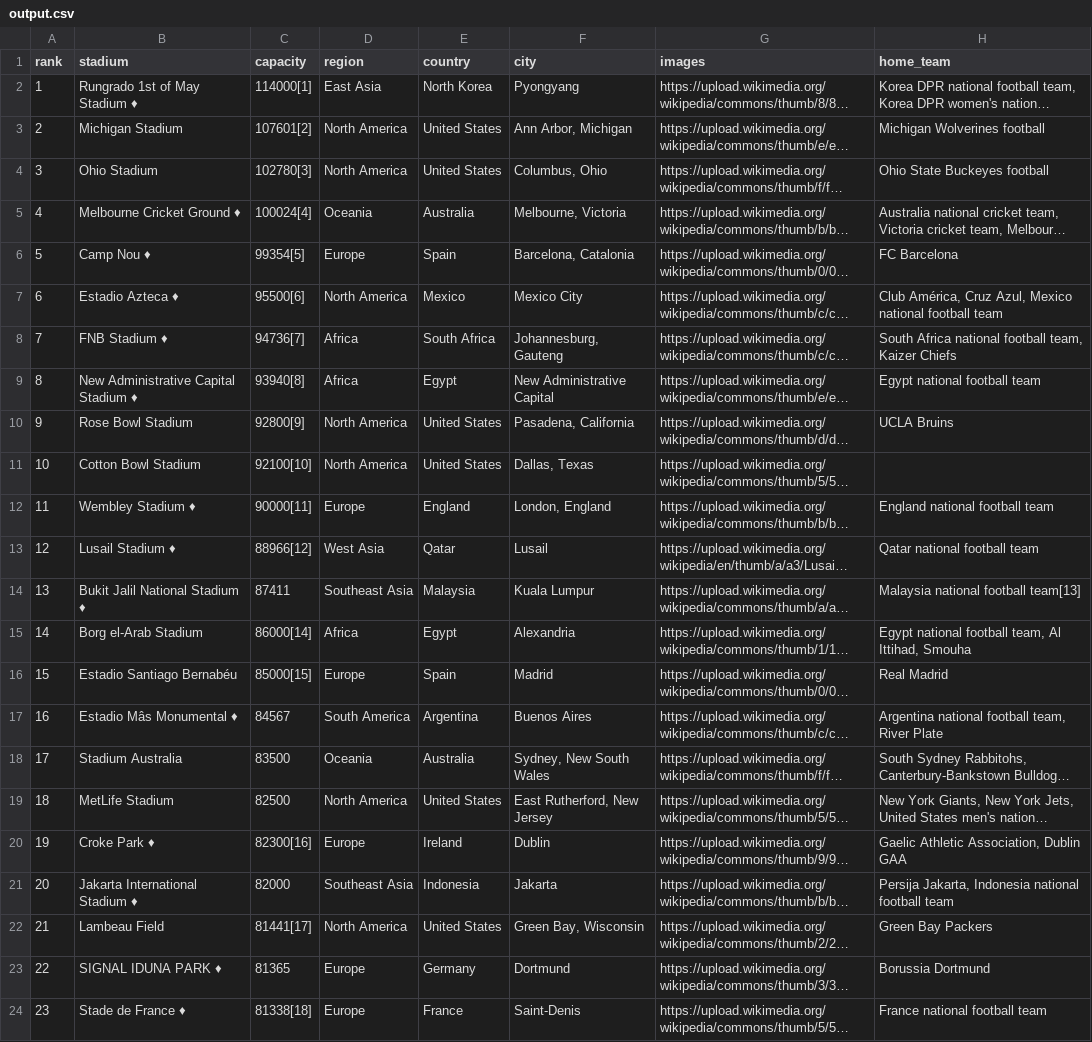
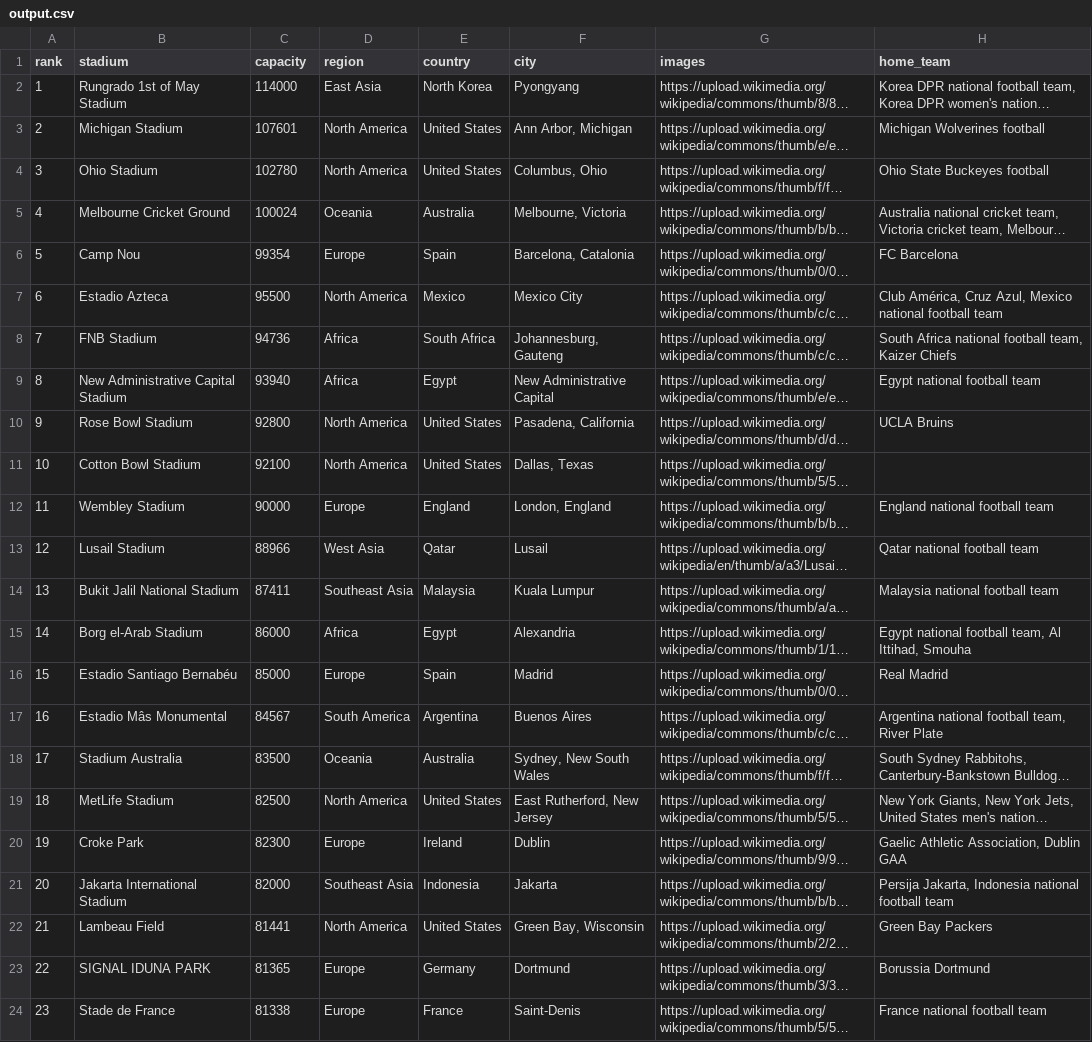
Before and after one commit to nandodevs/football-azure-engineering, a CSV file: data/output.csv, drawn as a sheet; only a part is shown; long unchanged cells end in …; the diff covers the shown part only; the diff names each change by its address in the sheet, - before the commit and + after, or states it on an @@ line.

```diff
--- a/data/output.csv
+++ b/data/output.csv
-B2 (stadium): Rungrado 1st of May Stadium ♦
+B2 (stadium): Rungrado 1st of May Stadium
-C2 (capacity): 114000[1]
+C2 (capacity): 114000
-C3 (capacity): 107601[2]
+C3 (capacity): 107601
-C4 (capacity): 102780[3]
+C4 (capacity): 102780
-B5 (stadium): Melbourne Cricket Ground ♦
+B5 (stadium): Melbourne Cricket Ground
-C5 (capacity): 100024[4]
+C5 (capacity): 100024
-B6 (stadium): Camp Nou ♦
+B6 (stadium): Camp Nou
-C6 (capacity): 99354[5]
+C6 (capacity): 99354
-B7 (stadium): Estadio Azteca ♦
+B7 (stadium): Estadio Azteca
-C7 (capacity): 95500[6]
+C7 (capacity): 95500
-B8 (stadium): FNB Stadium ♦
+B8 (stadium): FNB Stadium
-C8 (capacity): 94736[7]
+C8 (capacity): 94736
-B9 (stadium): New Administrative Capital Stadium ♦
+B9 (stadium): New Administrative Capital Stadium
-C9 (capacity): 93940[8]
+C9 (capacity): 93940
-C10 (capacity): 92800[9]
+C10 (capacity): 92800
-C11 (capacity): 92100[10]
+C11 (capacity): 92100
-B12 (stadium): Wembley Stadium ♦
+B12 (stadium): Wembley Stadium
-C12 (capacity): 90000[11]
+C12 (capacity): 90000
-B13 (stadium): Lusail Stadium ♦
+B13 (stadium): Lusail Stadium
-C13 (capacity): 88966[12]
+C13 (capacity): 88966
-B14 (stadium): Bukit Jalil National Stadium ♦
+B14 (stadium): Bukit Jalil National Stadium
-H14 (home_team): Malaysia national football team[13]
+H14 (home_team): Malaysia national football team
-C15 (capacity): 86000[14]
+C15 (capacity): 86000
-C16 (capacity): 85000[15]
+C16 (capacity): 85000
-B17 (stadium): Estadio Mâs Monumental ♦
+B17 (stadium): Estadio Mâs Monumental
-B20 (stadium): Croke Park ♦
+B20 (stadium): Croke Park
-C20 (capacity): 82300[16]
+C20 (capacity): 82300
-B21 (stadium): Jakarta International Stadium ♦
+B21 (stadium): Jakarta International Stadium
-C22 (capacity): 81441[17]
+C22 (capacity): 81441
-B23 (stadium): SIGNAL IDUNA PARK ♦
+B23 (stadium): SIGNAL IDUNA PARK
-B24 (stadium): Stade de France ♦
+B24 (stadium): Stade de France
-C24 (capacity): 81338[18]
+C24 (capacity): 81338
```
Also changed, not shown: 109 edited cells elsewhere in this file, 3 other files.
